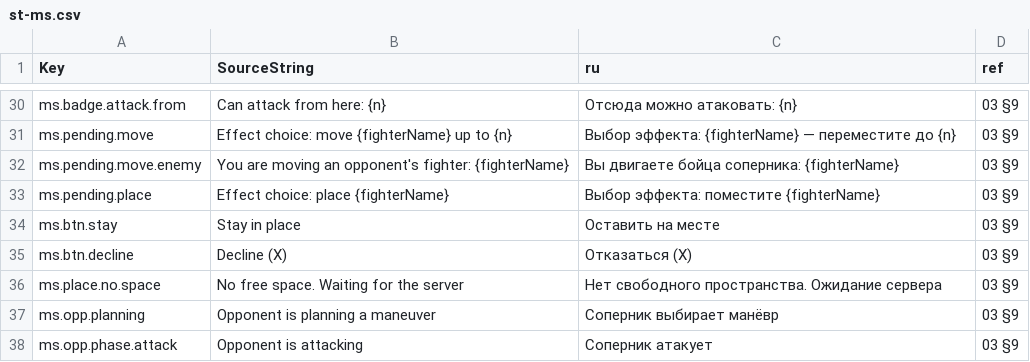
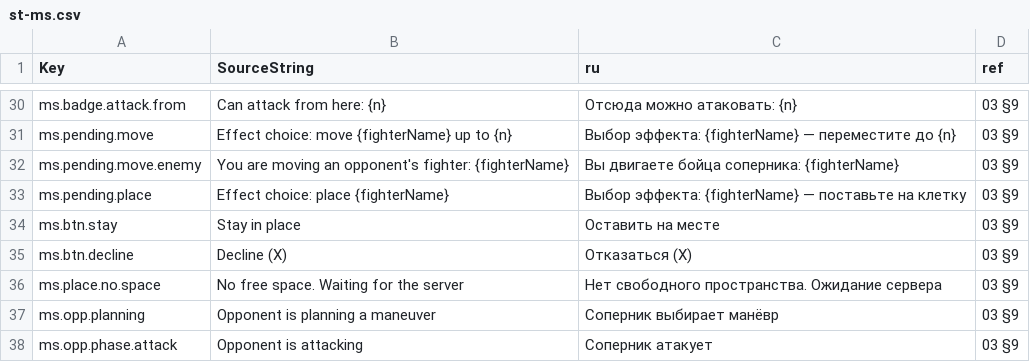
Before and after one commit to renlok87/unmatched, a CSV file: docs/unreal/contracts/hud/st-ms.csv, drawn as a sheet; only a part is shown, gaps mark what is left out.

```diff
--- a/docs/unreal/contracts/hud/st-ms.csv
+++ b/docs/unreal/contracts/hud/st-ms.csv
@@ -32,3 +32,3 @@ ms.pending.move,Effect choice: move {fighterName} up to {n},Выбор эффе
 ms.pending.move.enemy,You are moving an opponent's fighter: {fighterName},Вы двигаете бойца соперника: {fighterName},03 §9
-ms.pending.place,Effect choice: place {fighterName},Выбор эффекта: поместите {fighterName},03 §9
+ms.pending.place,Effect choice: place {fighterName},Выбор эффекта: {fighterName} — поставьте на клетку,03 §9
 ms.btn.stay,Stay in place,Оставить на месте,03 §9
```
Also changed, not shown: 6 other files.
